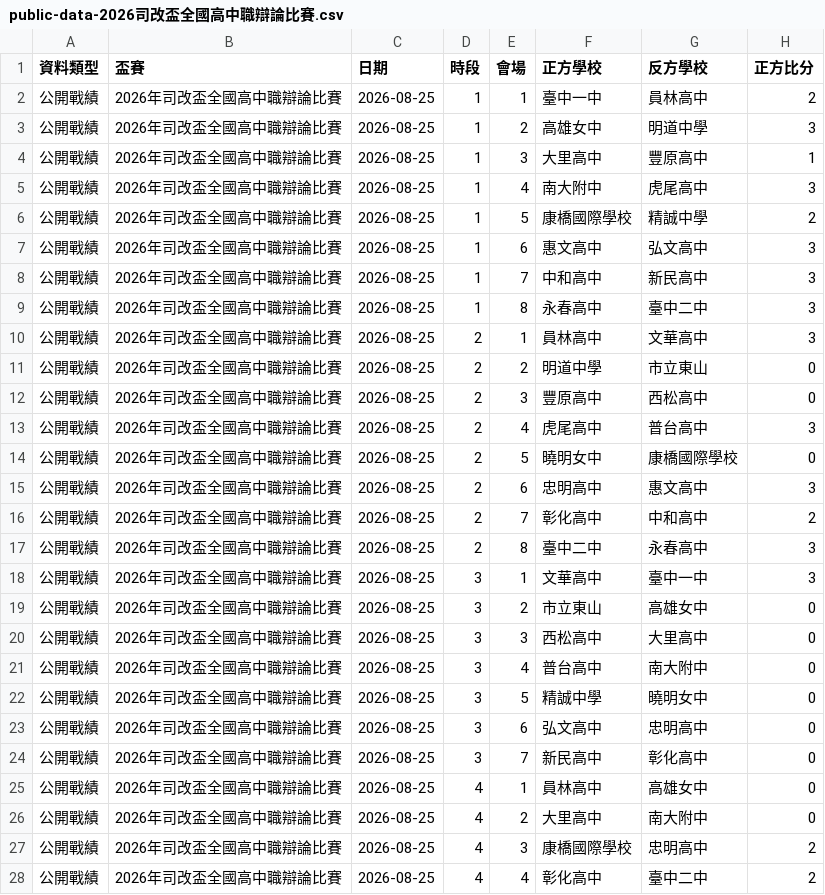
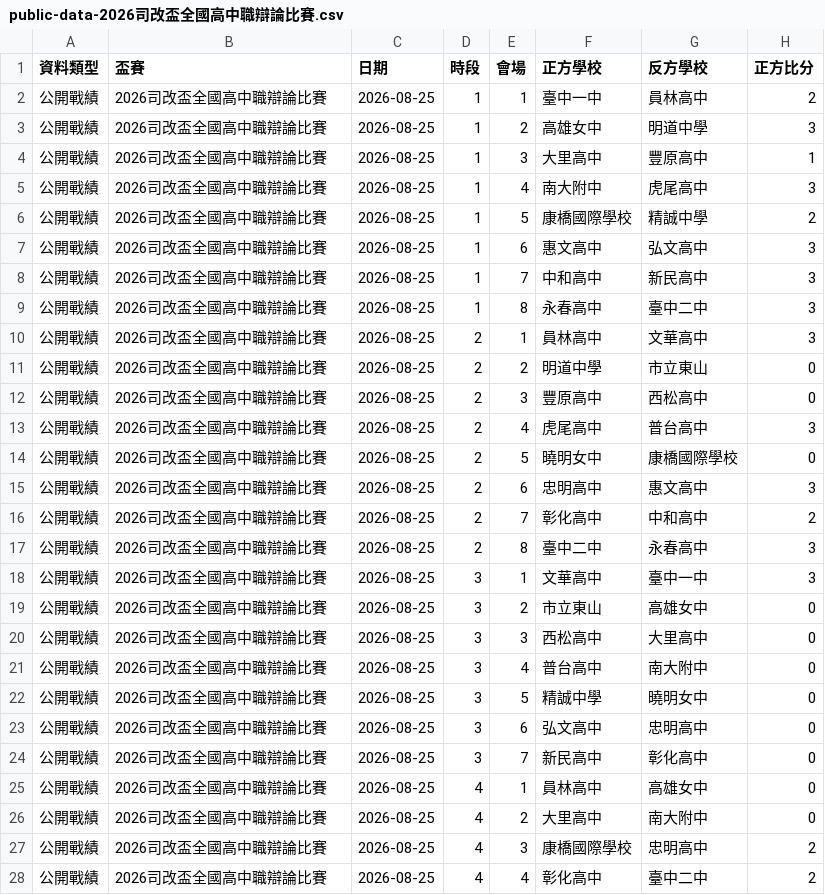
Before and after one commit to macrokernel3000/opendebate, a CSV file: data/public-data-2026司改盃全國高中職辯論比賽.csv, drawn as a sheet; only a part is shown; the diff covers the shown part only; the diff names each change by its address in the sheet, - before the commit and + after, or states it on an @@ line.

```diff
--- a/data/public-data-2026司改盃全國高中職辯論比賽.csv
+++ b/data/public-data-2026司改盃全國高中職辯論比賽.csv
-B2:B28 (盃賽): 2026年司改盃全國高中職辯論比賽
+B2:B28 (盃賽): 2026司改盃全國高中職辯論比賽
```
Also changed, not shown: 1 added row and 8 edited cells elsewhere in this file, 8 other files.
